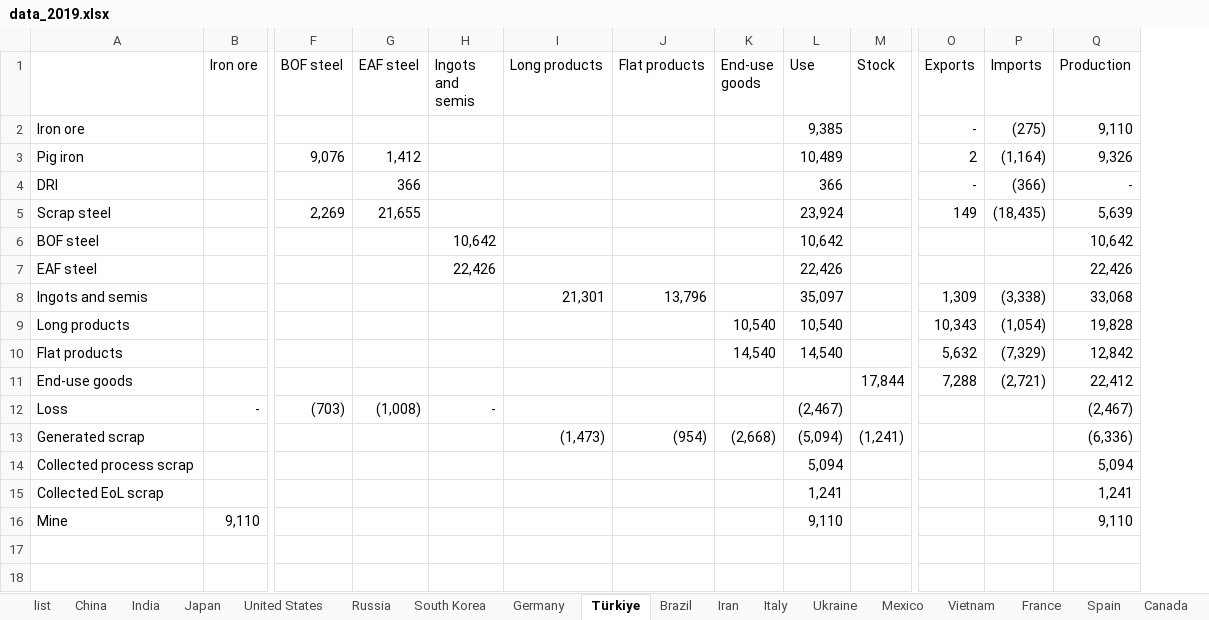
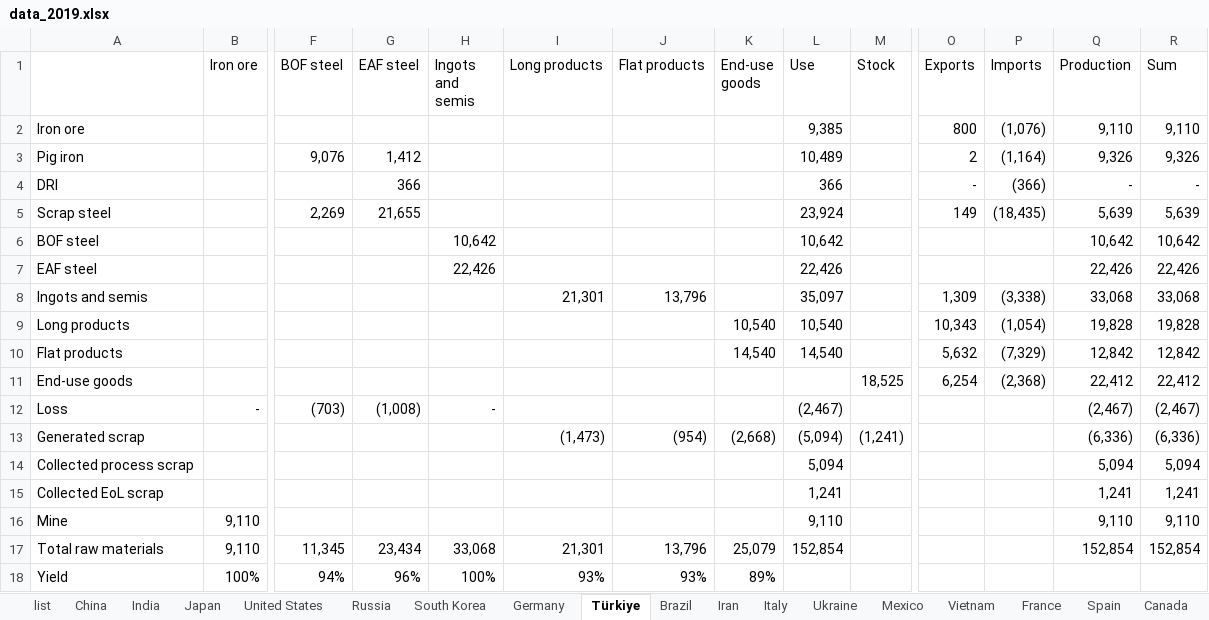
Before and after one commit to takumawatari/steel-flows-sankey, an Excel workbook: data/data_2019.xlsx, sheet Türkiye, drawn as a sheet; only a part is shown, gaps mark what is left out; values as stored, in another font and other column widths than the file's, no borders; rows hold the shown columns only; the diff names each change by its address in the sheet, - before the commit and + after, or states it on an @@ line.

```diff
--- a/data/data_2019.xlsx (sheet Türkiye)
+++ b/data/data_2019.xlsx (sheet Türkiye)
+column R (Sum), rows 2-16: 9,110 | 9,326 | - | 5,639 | 10,642 | 22,426 | 33,068 | 19,828 | 12,842 | 22,412 | (2,467) | (6,336) | 5,094 | 1,241 | 9,110
-O2 (Exports): -
+O2 (Exports): 800
-P2 (Imports): (275)
+P2 (Imports): (1,076)
-M11 (Stock): 17,844
+M11 (Stock): 18,525
-O11 (Exports): 7,288
+O11 (Exports): 6,254
-P11 (Imports): (2,721)
+P11 (Imports): (2,368)
+row 17: Total raw materials | 9,110 | 11,345 | 23,434 | 33,068 | 21,301 | 13,796 | 25,079 | 152,854 |  |  |  | 152,854 | 152,854
+row 18: Yield | 100% | 94% | 96% | 100% | 93% | 93% | 89%
```
Also changed, not shown: sheet Indonesia, sheet South Korea, sheet Iran, sheet Egypt, sheet Malaysia, sheet South Africa, 23 more sheets, 7 other files.
